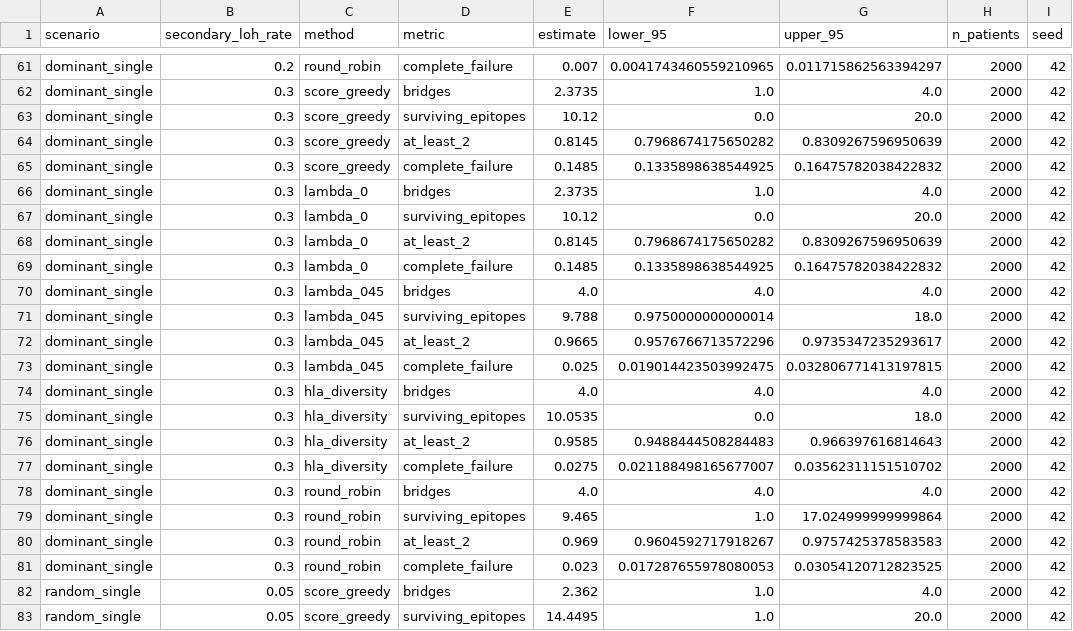
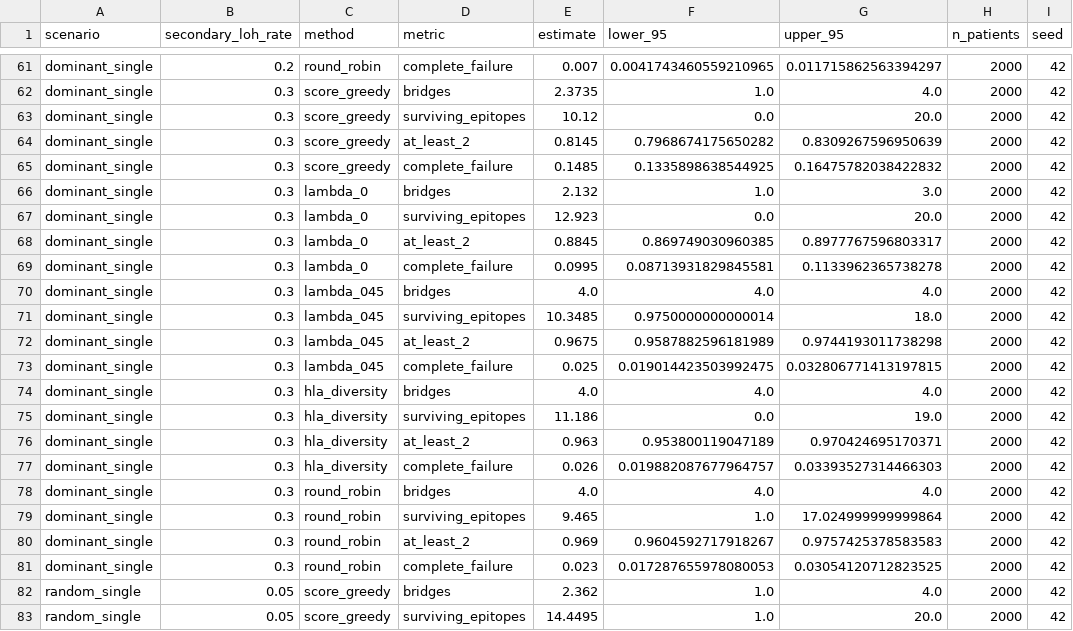
Before and after one commit to Benjaminotuya1/CalibraNeo, a CSV file: results/stochastic_shared_score_loh_sensitivity.csv, drawn as a sheet; only a part is shown, gaps mark what is left out; the diff covers the shown part only; the diff names each change by its address in the sheet, - before the commit and + after, or states it on an @@ line.

```diff
--- a/results/stochastic_shared_score_loh_sensitivity.csv
+++ b/results/stochastic_shared_score_loh_sensitivity.csv
-E66 (estimate): 2.3735
+E66 (estimate): 2.132
-G66 (upper_95): 4.0
+G66 (upper_95): 3.0
-E67 (estimate): 10.12
+E67 (estimate): 12.923
-E68 (estimate): 0.8145
+E68 (estimate): 0.8845
-F68 (lower_95): 0.7968674175650282
+F68 (lower_95): 0.869749030960385
-G68 (upper_95): 0.8309267596950639
+G68 (upper_95): 0.8977767596803317
-E69 (estimate): 0.1485
+E69 (estimate): 0.0995
-F69 (lower_95): 0.1335898638544925
+F69 (lower_95): 0.08713931829845581
-G69 (upper_95): 0.16475782038422832
+G69 (upper_95): 0.1133962365738278
-E71 (estimate): 9.788
+E71 (estimate): 10.3485
-E72 (estimate): 0.9665
+E72 (estimate): 0.9675
-F72 (lower_95): 0.9576766713572296
+F72 (lower_95): 0.9587882596181989
-G72 (upper_95): 0.9735347235293617
+G72 (upper_95): 0.9744193011738298
-E75 (estimate): 10.0535
+E75 (estimate): 11.186
-G75 (upper_95): 18.0
+G75 (upper_95): 19.0
-E76 (estimate): 0.9585
+E76 (estimate): 0.963
-F76 (lower_95): 0.9488444508284483
+F76 (lower_95): 0.953800119047189
-G76 (upper_95): 0.966397616814643
+G76 (upper_95): 0.970424695170371
-E77 (estimate): 0.0275
+E77 (estimate): 0.026
-F77 (lower_95): 0.021188498165677007
+F77 (lower_95): 0.019882087677964757
-G77 (upper_95): 0.03562311151510702
+G77 (upper_95): 0.03393527314466303
```
Also changed, not shown: 60 edited cells elsewhere in this file, manuscript_assets/tables/table6_hla_loh_simulation.csv, results/stochastic_shared_score_loh_sensitivity_2000.csv, 5 other files.
